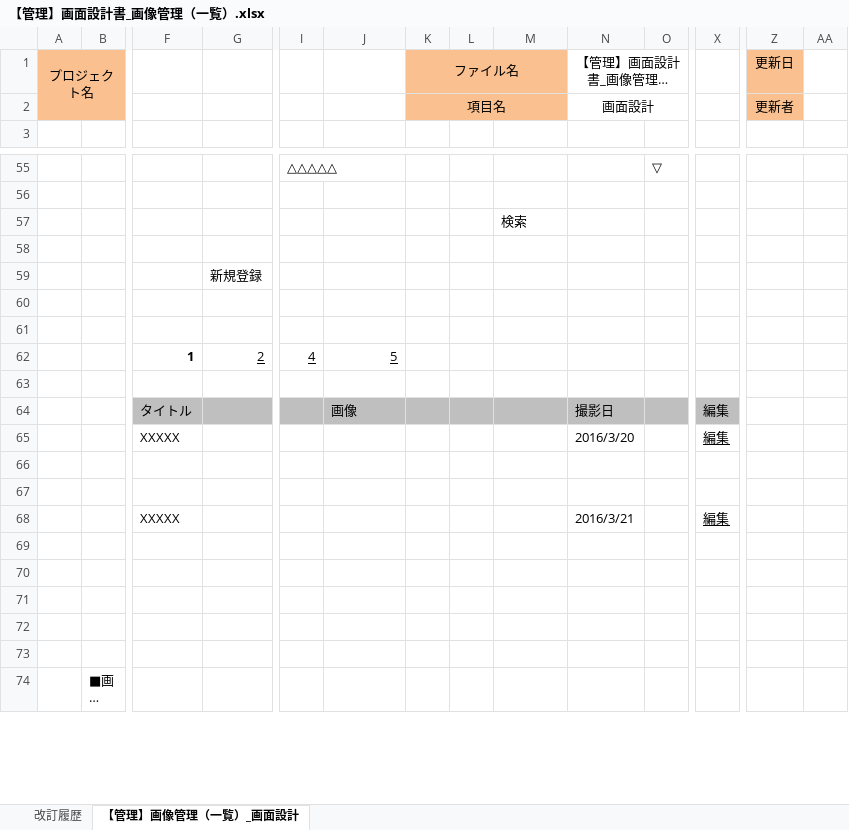
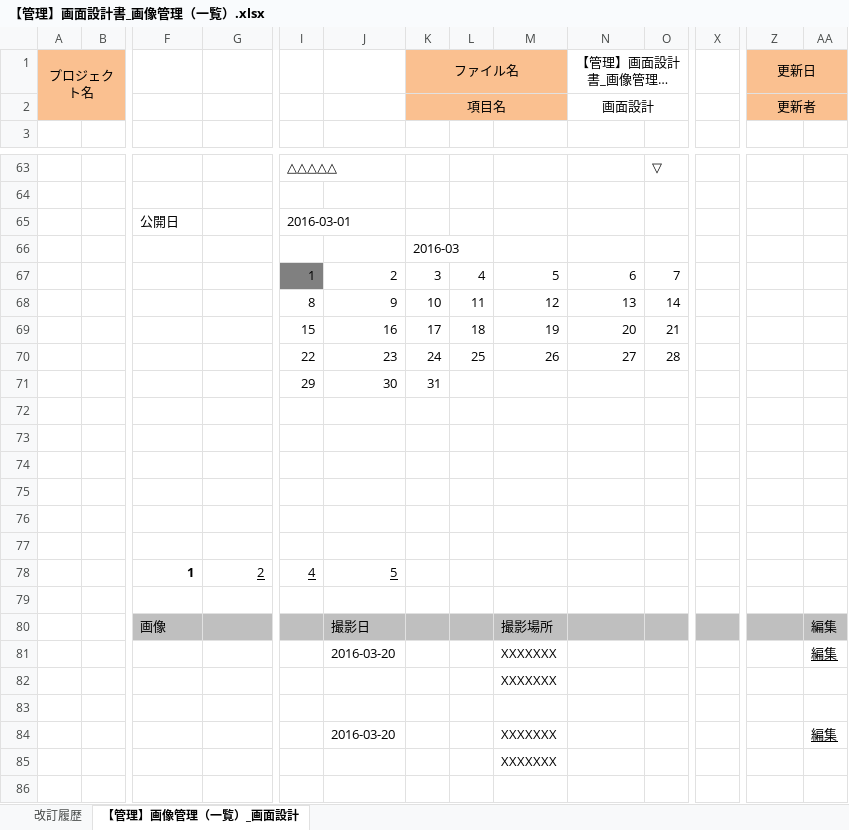
Before and after one commit to irihoshi/sekkeisyo, an Excel workbook: 【管理】画面設計書_画像管理（一覧）.xlsx, sheet 【管理】画像管理（一覧）_画面設計, drawn as a sheet; only a part is shown, gaps mark what is left out; the shorter side is filled out with more unchanged rows; long unchanged cells end in …; values as stored, in another font and other column widths than the file's, no borders; charts and pictures not drawn; removed rows and columns are numbered as before the commit, all else as after; rows hold the shown columns only; the diff covers the shown part only; the diff names each change by its address in the sheet, - before the commit and + after, or states it on an @@ line.

```diff
--- a/【管理】画面設計書_画像管理（一覧）.xlsx (sheet 【管理】画像管理（一覧）_画面設計)
+++ b/【管理】画面設計書_画像管理（一覧）.xlsx (sheet 【管理】画像管理（一覧）_画面設計)
+Z1:AA1 merged
-AA1:AA2 fill: none
+AA1:AA2 fill: #FAC090
+Z2:AA2 merged
-row 57:  |  |  |  |  |  |  |  | 検索
+row 65:  |  | 公開日 |  | 2016-03-01
+row 66:  |  |  |  |  |  | 2016-03
+row 67:  |  |  |  | 1 | 2 | 3 | 4 | 5 | 6 | 7
+row 68:  |  |  |  | 8 | 9 | 10 | 11 | 12 | 13 | 14
+row 69:  |  |  |  | 15 | 16 | 17 | 18 | 19 | 20 | 21
+row 70:  |  |  |  | 22 | 23 | 24 | 25 | 26 | 27 | 28
+row 71:  |  |  |  | 29 | 30 | 31
-G73: 新規登録
+G73: (empty)
+row 74: (empty)
+row 75: (empty)
-row 64:  |  | タイトル |  |  | 画像 |  |  |  | 撮影日 |  | 編集
-row 65:  |  | XXXXX |  |  |  |  |  |  | 2016/3/20 |  | 編集
+row 80:  |  | 画像 |  |  | 撮影日 |  |  | 撮影場所 |  |  |  |  | 編集
+row 81:  |  |  |  |  | 2016-03-20 |  |  | XXXXXXX |  |  |  |  | 編集
+row 82:  |  |  |  |  |  |  |  | XXXXXXX
-row 84: (empty)
+row 84:  |  |  |  |  | 2016-03-20 |  |  | XXXXXXX |  |  |  |  | 編集
-row 68:  |  | XXXXX |  |  |  |  |  |  | 2016/3/21 |  | 編集
-M85: (empty)
+M85: XXXXXXX
```
Also changed, not shown: 22 added rows, 11 removed rows, 2 moved rows, 2 edited cells, cell formats and merged cells elsewhere in this sheet, charts or pictures, 【管理】画面設計書_画像管理（詳細）.xlsx, 2 other files.
